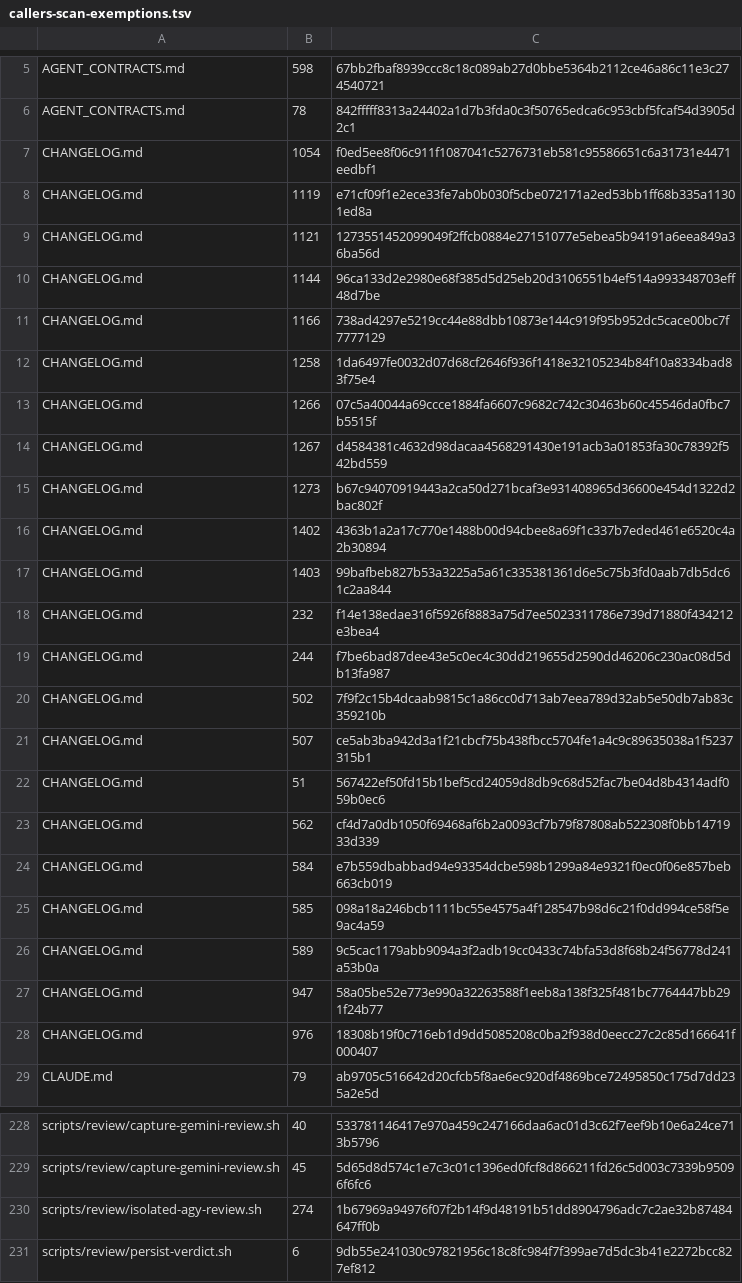
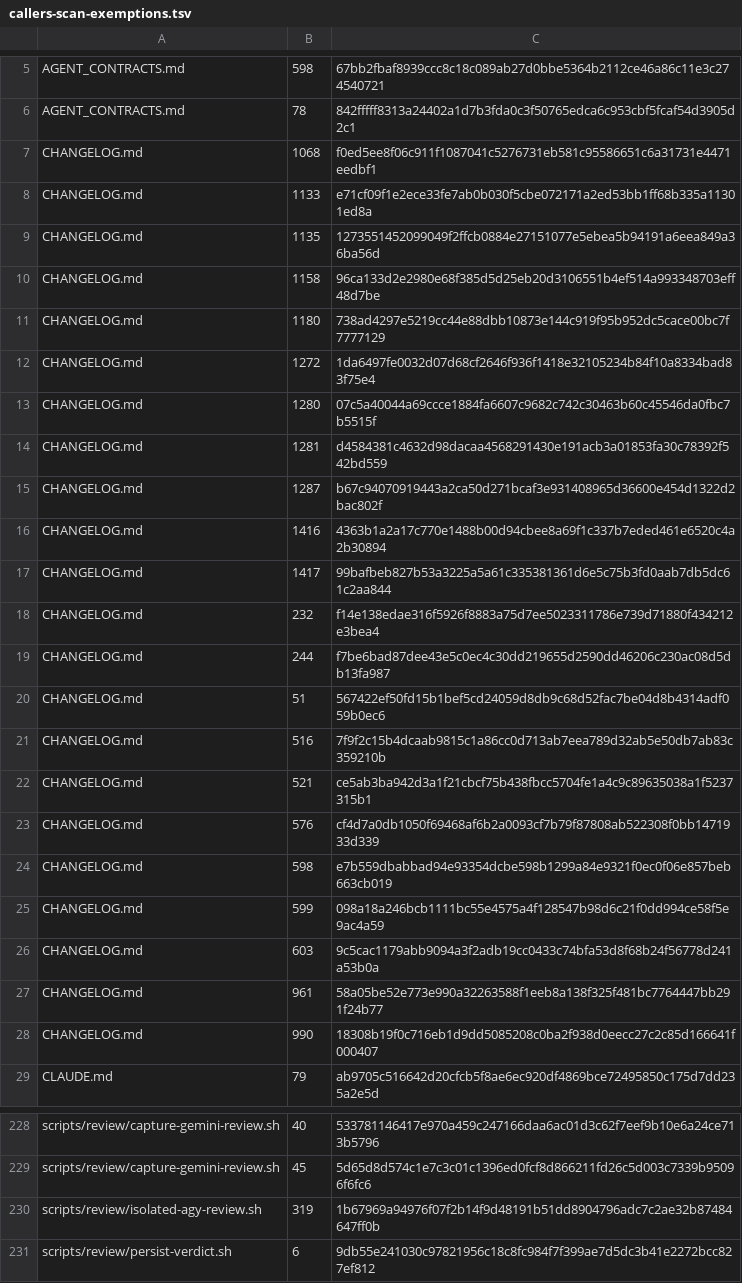
Before and after one commit to UnleashedServices/unleashed-mail-plugin, a TSV file: scripts/review/callers-scan-exemptions.tsv, drawn as a sheet; only a part is shown, gaps mark what is left out.

```diff
--- a/scripts/review/callers-scan-exemptions.tsv
+++ b/scripts/review/callers-scan-exemptions.tsv
@@ -6,24 +6,24 @@ AGENT_CONTRACTS.md	598	67bb2fbaf8939ccc8c18c089ab27d0bbe5364b2112ce46a86c11e3c27
 AGENT_CONTRACTS.md	78	842fffff8313a24402a1d7b3fda0c3f50765edca6c953cbf5fcaf54d3905d2c1
-CHANGELOG.md	1054	f0ed5ee8f06c911f1087041c5276731eb581c95586651c6a31731e4471eedbf1
-CHANGELOG.md	1119	e71cf09f1e2ece33fe7ab0b030f5cbe072171a2ed53bb1ff68b335a11301ed8a
-CHANGELOG.md	1121	1273551452099049f2ffcb0884e27151077e5ebea5b94191a6eea849a36ba56d
-CHANGELOG.md	1144	96ca133d2e2980e68f385d5d25eb20d3106551b4ef514a993348703eff48d7be
-CHANGELOG.md	1166	738ad4297e5219cc44e88dbb10873e144c919f95b952dc5cace00bc7f7777129
-CHANGELOG.md	1258	1da6497fe0032d07d68cf2646f936f1418e32105234b84f10a8334bad83f75e4
-CHANGELOG.md	1266	07c5a40044a69ccce1884fa6607c9682c742c30463b60c45546da0fbc7b5515f
-CHANGELOG.md	1267	d4584381c4632d98dacaa4568291430e191acb3a01853fa30c78392f542bd559
-CHANGELOG.md	1273	b67c94070919443a2ca50d271bcaf3e931408965d36600e454d1322d2bac802f
-CHANGELOG.md	1402	4363b1a2a17c770e1488b00d94cbee8a69f1c337b7eded461e6520c4a2b30894
-CHANGELOG.md	1403	99bafbeb827b53a3225a5a61c335381361d6e5c75b3fd0aab7db5dc61c2aa844
+CHANGELOG.md	1068	f0ed5ee8f06c911f1087041c5276731eb581c95586651c6a31731e4471eedbf1
+CHANGELOG.md	1133	e71cf09f1e2ece33fe7ab0b030f5cbe072171a2ed53bb1ff68b335a11301ed8a
+CHANGELOG.md	1135	1273551452099049f2ffcb0884e27151077e5ebea5b94191a6eea849a36ba56d
+CHANGELOG.md	1158	96ca133d2e2980e68f385d5d25eb20d3106551b4ef514a993348703eff48d7be
+CHANGELOG.md	1180	738ad4297e5219cc44e88dbb10873e144c919f95b952dc5cace00bc7f7777129
+CHANGELOG.md	1272	1da6497fe0032d07d68cf2646f936f1418e32105234b84f10a8334bad83f75e4
+CHANGELOG.md	1280	07c5a40044a69ccce1884fa6607c9682c742c30463b60c45546da0fbc7b5515f
+CHANGELOG.md	1281	d4584381c4632d98dacaa4568291430e191acb3a01853fa30c78392f542bd559
+CHANGELOG.md	1287	b67c94070919443a2ca50d271bcaf3e931408965d36600e454d1322d2bac802f
+CHANGELOG.md	1416	4363b1a2a17c770e1488b00d94cbee8a69f1c337b7eded461e6520c4a2b30894
+CHANGELOG.md	1417	99bafbeb827b53a3225a5a61c335381361d6e5c75b3fd0aab7db5dc61c2aa844
 CHANGELOG.md	232	f14e138edae316f5926f8883a75d7ee5023311786e739d71880f434212e3bea4
 CHANGELOG.md	244	f7be6bad87dee43e5c0ec4c30dd219655d2590dd46206c230ac08d5db13fa987
-CHANGELOG.md	502	7f9f2c15b4dcaab9815c1a86cc0d713ab7eea789d32ab5e50db7ab83c359210b
-CHANGELOG.md	507	ce5ab3ba942d3a1f21cbcf75b438fbcc5704fe1a4c9c89635038a1f5237315b1
 CHANGELOG.md	51	567422ef50fd15b1bef5cd24059d8db9c68d52fac7be04d8b4314adf059b0ec6
-CHANGELOG.md	562	cf4d7a0db1050f69468af6b2a0093cf7b79f87808ab522308f0bb1471933d339
-CHANGELOG.md	584	e7b559dbabbad94e93354dcbe598b1299a84e9321f0ec0f06e857beb663cb019
-CHANGELOG.md	585	098a18a246bcb1111bc55e4575a4f128547b98d6c21f0dd994ce58f5e9ac4a59
-CHANGELOG.md	589	9c5cac1179abb9094a3f2adb19cc0433c74bfa53d8f68b24f56778d241a53b0a
-CHANGELOG.md	947	58a05be52e773e990a32263588f1eeb8a138f325f481bc7764447bb291f24b77
-CHANGELOG.md	976	18308b19f0c716eb1d9dd5085208c0ba2f938d0eecc27c2c85d166641f000407
+CHANGELOG.md	516	7f9f2c15b4dcaab9815c1a86cc0d713ab7eea789d32ab5e50db7ab83c359210b
+CHANGELOG.md	521	ce5ab3ba942d3a1f21cbcf75b438fbcc5704fe1a4c9c89635038a1f5237315b1
+CHANGELOG.md	576	cf4d7a0db1050f69468af6b2a0093cf7b79f87808ab522308f0bb1471933d339
+CHANGELOG.md	598	e7b559dbabbad94e93354dcbe598b1299a84e9321f0ec0f06e857beb663cb019
+CHANGELOG.md	599	098a18a246bcb1111bc55e4575a4f128547b98d6c21f0dd994ce58f5e9ac4a59
+CHANGELOG.md	603	9c5cac1179abb9094a3f2adb19cc0433c74bfa53d8f68b24f56778d241a53b0a
+CHANGELOG.md	961	58a05be52e773e990a32263588f1eeb8a138f325f481bc7764447bb291f24b77
+CHANGELOG.md	990	18308b19f0c716eb1d9dd5085208c0ba2f938d0eecc27c2c85d166641f000407
 CLAUDE.md	79	ab9705c516642d20cfcb5f8ae6ec920df4869bce72495850c175d7dd235a2e5d
@@ -229,3 +229,3 @@ scripts/review/capture-gemini-review.sh	40	533781146417e970a459c247166daa6ac01d3
 scripts/review/capture-gemini-review.sh	45	5d65d8d574c1e7c3c01c1396ed0fcf8d866211fd26c5d003c7339b95096f6fc6
-scripts/review/isolated-agy-review.sh	274	1b67969a94976f07f2b14f9d48191b51dd8904796adc7c2ae32b87484647ff0b
+scripts/review/isolated-agy-review.sh	319	1b67969a94976f07f2b14f9d48191b51dd8904796adc7c2ae32b87484647ff0b
 scripts/review/persist-verdict.sh	6	9db55e241030c97821956c18c8fc984f7f399ae7d5dc3b41e2272bcc827ef812
```
Also changed, not shown: 4 other files.
